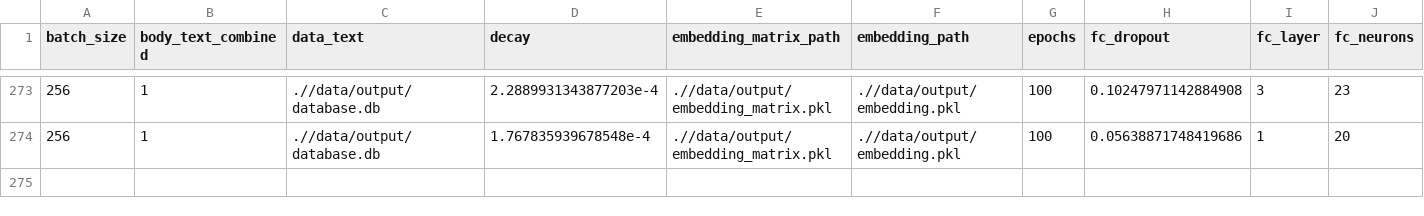
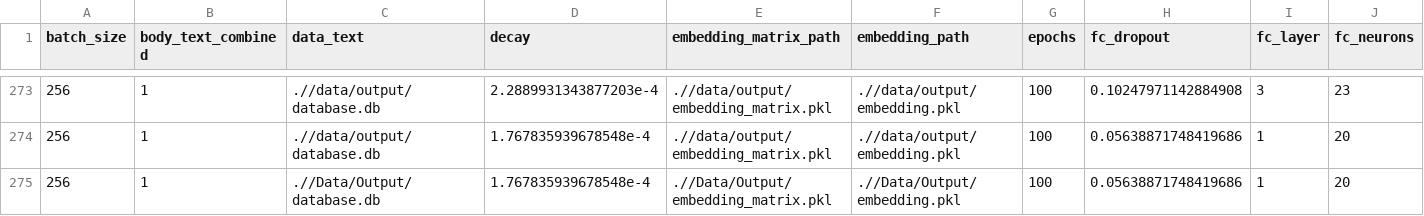
Before and after one commit to PSLmodels/PCI-China, a CSV file: PCI-China/figures/pci.csv, drawn as a sheet; only a part is shown, gaps mark what is left out; rows hold the shown columns only; the diff names each change by its address in the sheet, - before the commit and + after, or states it on an @@ line.

```diff
--- a/PCI-China/figures/pci.csv
+++ b/PCI-China/figures/pci.csv
+row 275: 256 | 1 | .//Data/Output/database.db | 1.767835939678548e-4 | .//Data/Output/embedding_matrix.pkl | .//Data/Output/embedding.pkl | 100 | 0.05638871748419686 | 1 | 20
```
Also changed, not shown: PCI-China/figures/window_5_years_quarterly/results.csv, 9 other files.
